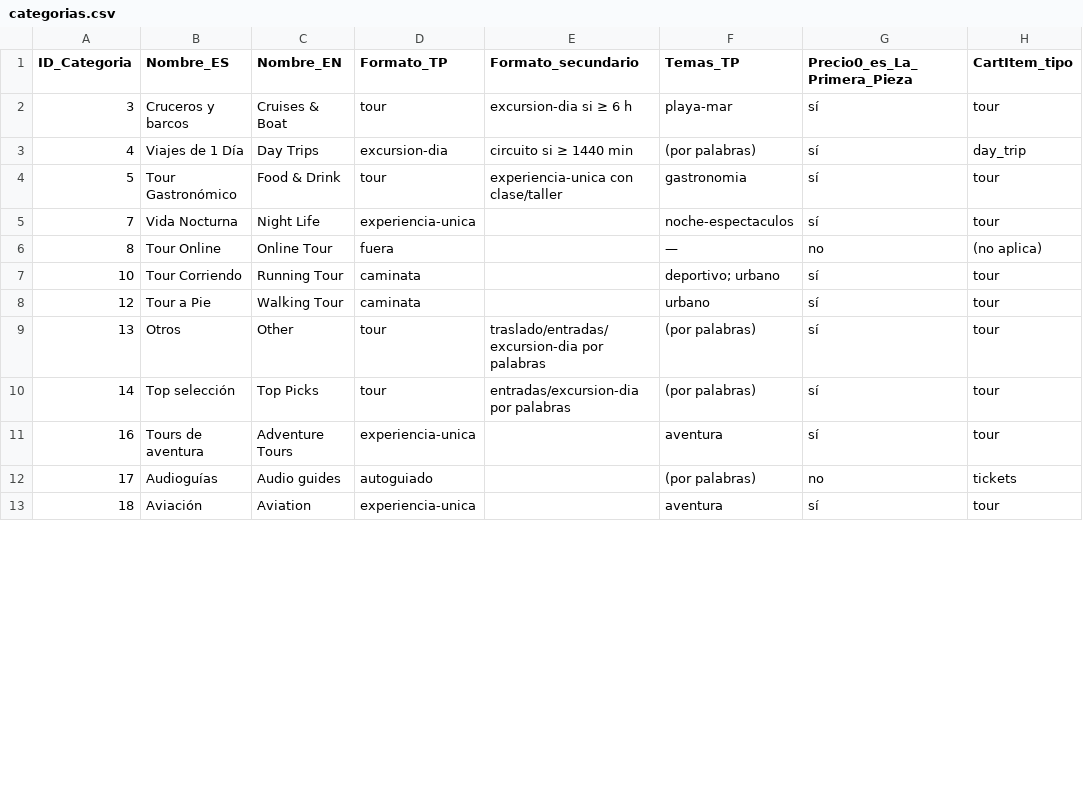
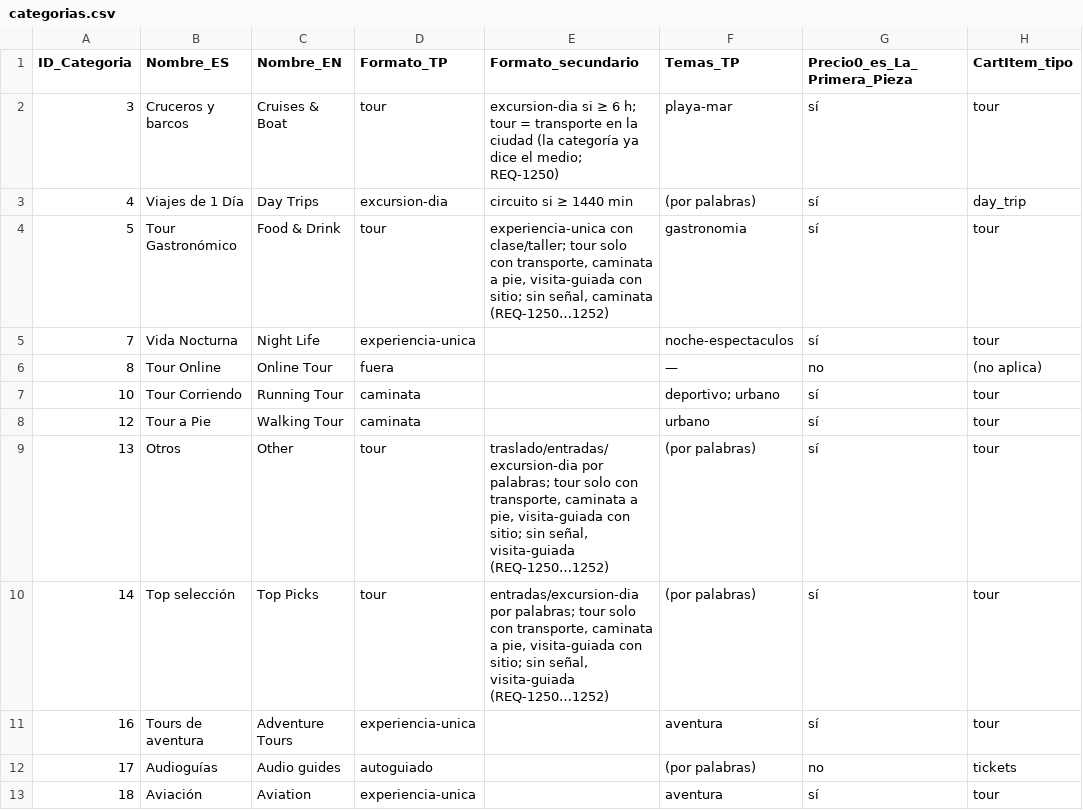
Before and after one commit to adrianrodvarmxb-cloud/travel-puzzle-web, a CSV file: docs/freetour/categorias.csv, drawn as a sheet; only a part is shown; the diff covers the shown part only; the diff names each change by its address in the sheet, - before the commit and + after, or states it on an @@ line.

```diff
--- a/docs/freetour/categorias.csv
+++ b/docs/freetour/categorias.csv
-E2 (Formato_secundario): …≥ 6 h
+E2 (Formato_secundario): …≥ 6 h; tour = transporte en la ciudad (la categoría ya dice el medio; REQ-1250)
-E4 (Formato_secundario): experiencia-unica con clase/taller
+E4 (Formato_secundario): experiencia-unica con clase/taller; tour solo con transporte, caminata a pie, visita-guiada con sitio; sin señal, caminata (REQ-1250…1252)
-E9 (Formato_secundario): traslado/entradas/excursion-dia por palabras
+E9 (Formato_secundario): traslado/entradas/excursion-dia por palabras; tour solo con transporte, caminata a pie, visita-guiada con sitio; sin señal, visita-guiada (REQ-1250…1252)
-E10 (Formato_secundario): entradas/excursion-dia por palabras
+E10 (Formato_secundario): entradas/excursion-dia por palabras; tour solo con transporte, caminata a pie, visita-guiada con sitio; sin señal, visita-guiada (REQ-1250…1252)
```
Also changed, not shown: 5 edited cells elsewhere in this file, docs/taxonomia-diccionario.csv, 48 other files.
